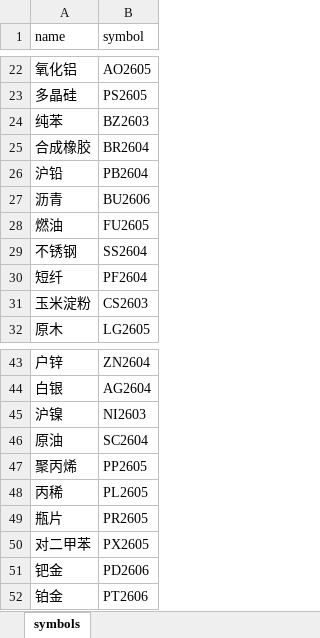
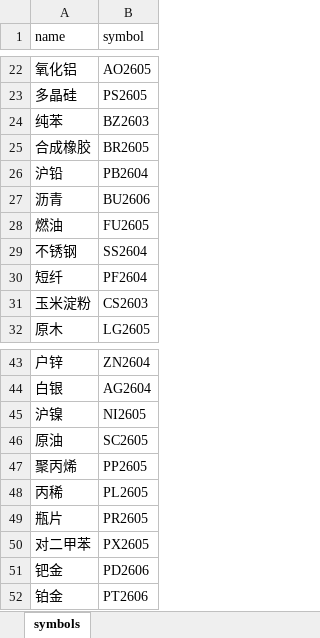
Before and after one commit to hongyouqin/futures_trading_system, an Excel workbook: symbols_config.xlsx, sheet symbols, drawn as a sheet; only a part is shown, gaps mark what is left out; values as stored, in another font and other column widths than the file's, no borders; the diff names each change by its address in the sheet, - before the commit and + after, or states it on an @@ line.

Commit message:
更新配置

```diff
--- a/symbols_config.xlsx (sheet symbols)
+++ b/symbols_config.xlsx (sheet symbols)
-B25 (symbol): BR2604
+B25 (symbol): BR2605
-B45 (symbol): NI2603
+B45 (symbol): NI2605
-B46 (symbol): SC2604
+B46 (symbol): SC2605
```
